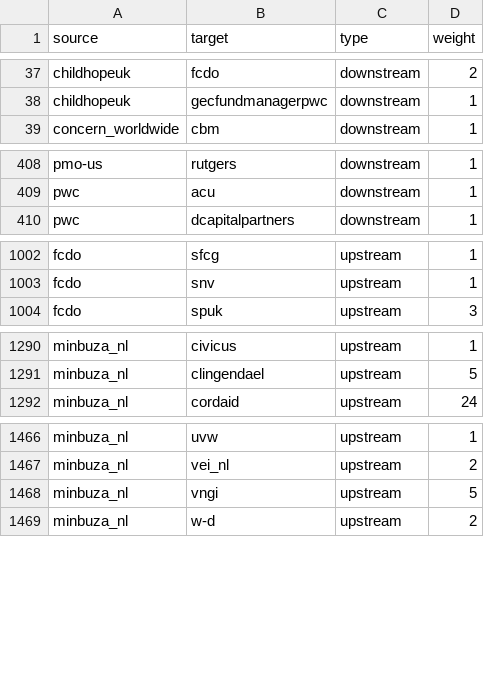
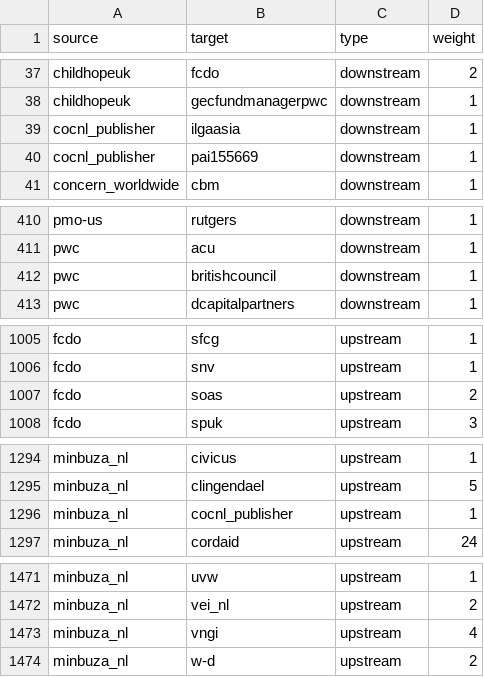
Before and after one commit to andylolz/traceability, a CSV file: links.csv, drawn as a sheet; only a part is shown, gaps mark what is left out; the diff covers the shown part only.

Commit message:
Deploying to gh-pages from  @ 3dd9fb0169f10f756769f0839059b05ec664e5b7 🚀

```diff
--- a/links.csv
+++ b/links.csv
@@ -38,2 +38,4 @@ childhopeuk,fcdo,downstream,2
 childhopeuk,gecfundmanagerpwc,downstream,1
+cocnl_publisher,ilgaasia,downstream,1
+cocnl_publisher,pai155669,downstream,1
 concern_worldwide,cbm,downstream,1
@@ -409,2 +411,3 @@ pmo-us,rutgers,downstream,1
 pwc,acu,downstream,1
+pwc,britishcouncil,downstream,1
 pwc,dcapitalpartners,downstream,1
@@ -1003,2 +1006,3 @@ fcdo,sfcg,upstream,1
 fcdo,snv,upstream,1
+fcdo,soas,upstream,2
 fcdo,spuk,upstream,3
@@ -1291,2 +1295,3 @@ minbuza_nl,civicus,upstream,1
 minbuza_nl,clingendael,upstream,5
+minbuza_nl,cocnl_publisher,upstream,1
 minbuza_nl,cordaid,upstream,24
@@ -1467,3 +1472,3 @@ minbuza_nl,uvw,upstream,1
 minbuza_nl,vei_nl,upstream,2
-minbuza_nl,vngi,upstream,5
+minbuza_nl,vngi,upstream,4
 minbuza_nl,w-d,upstream,2
```
Also changed, not shown: 1 edited cell elsewhere in this file.
